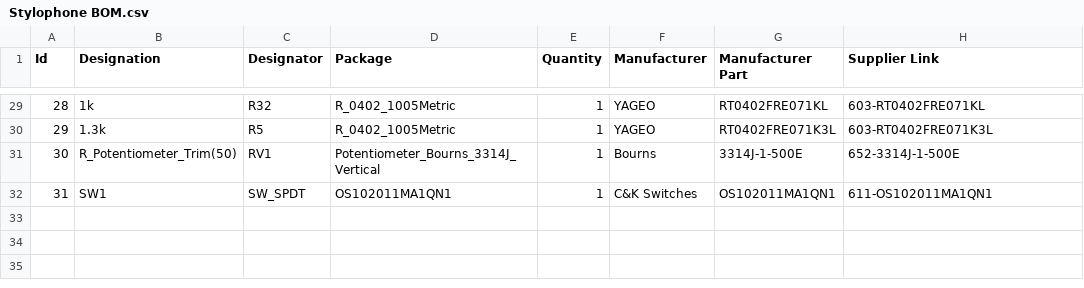
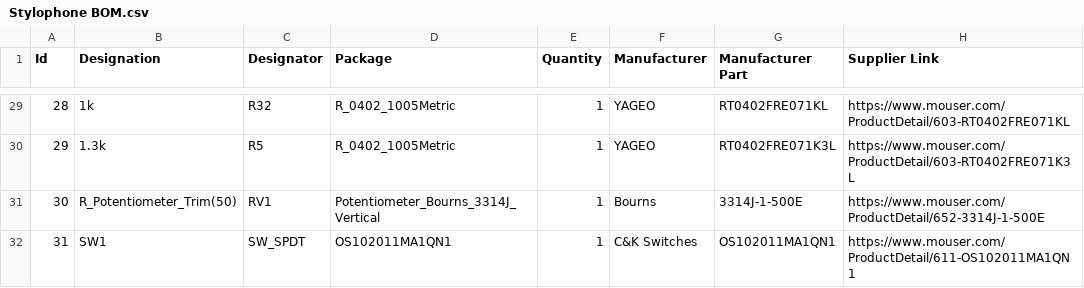
Before and after one commit to Amp-Lab-at-VT/Stylophone, a CSV file: Fabrication Files/Stylophone BOM.csv, drawn as a sheet; only a part is shown, gaps mark what is left out; the diff covers the shown part only.

```diff
--- a/Fabrication Files/Stylophone BOM.csv
+++ b/Fabrication Files/Stylophone BOM.csv
@@ -29,4 +29,4 @@ Id,Designation,Designator,Package,Quantity,Manufacturer,Manufacturer Part,Suppli
-28,1k,R32,R_0402_1005Metric,1,YAGEO,RT0402FRE071KL,603-RT0402FRE071KL
-29,1.3k,R5,R_0402_1005Metric,1,YAGEO,RT0402FRE071K3L,603-RT0402FRE071K3L
-30,R_Potentiometer_Trim(50),RV1,Potentiometer_Bourns_3314J_Vertical,1,Bourns ,3314J-1-500E ,652-3314J-1-500E
-31,SW1,SW_SPDT,OS102011MA1QN1,1,C&K Switches,OS102011MA1QN1,611-OS102011MA1QN1
+28,1k,R32,R_0402_1005Metric,1,YAGEO,RT0402FRE071KL,https://www.mouser.com/ProductDetail/603-RT0402FRE071KL
+29,1.3k,R5,R_0402_1005Metric,1,YAGEO,RT0402FRE071K3L,https://www.mouser.com/ProductDetail/603-RT0402FRE071K3L
+30,R_Potentiometer_Trim(50),RV1,Potentiometer_Bourns_3314J_Vertical,1,Bourns ,3314J-1-500E ,https://www.mouser.com/ProductDetail/652-3314J-1-500E
+31,SW1,SW_SPDT,OS102011MA1QN1,1,C&K Switches,OS102011MA1QN1,https://www.mouser.com/ProductDetail/611-OS102011MA1QN1
```
Also changed, not shown: 27 edited cells elsewhere in this file, 1 other file.
